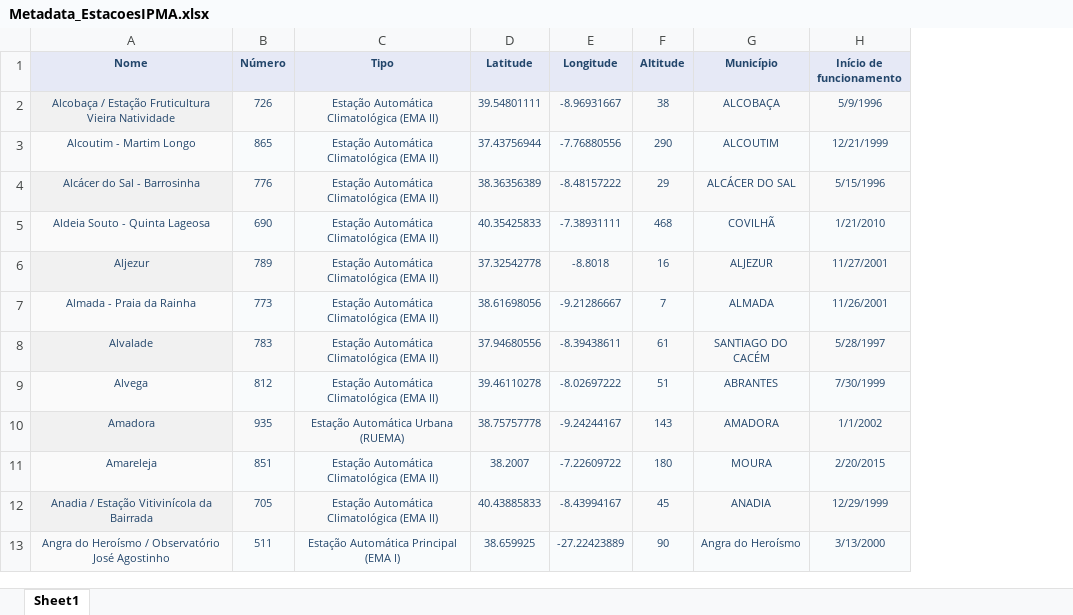
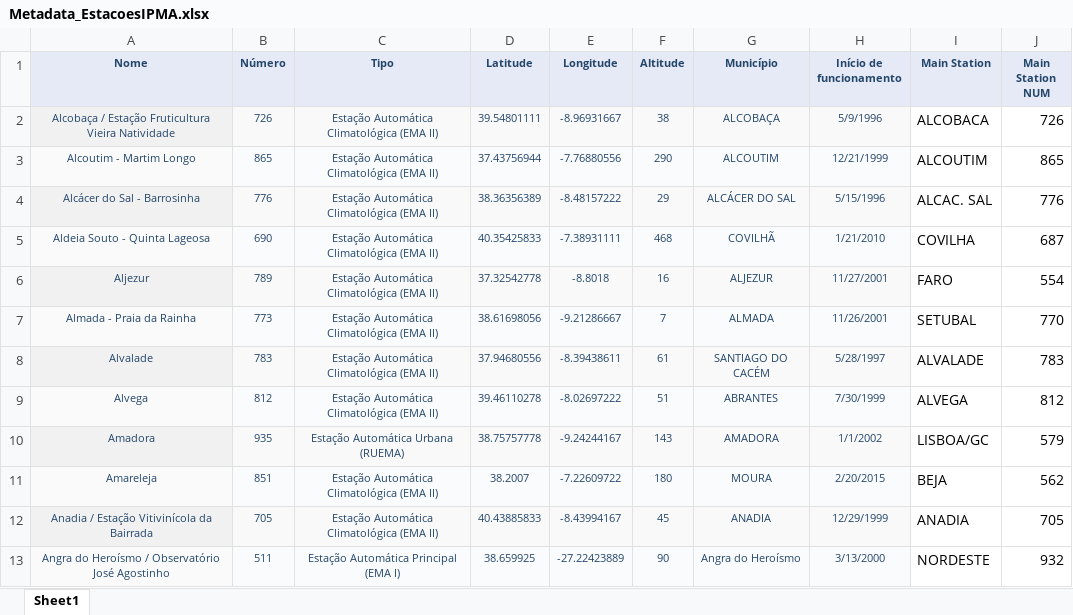
Before and after one commit to MarcoAguiarGH/Grupo-4---p-s-gradua-o, an Excel workbook: ESTACOES/Metadata_EstacoesIPMA.xlsx, sheet Sheet1, drawn as a sheet; only a part is shown; values as stored, in another font and other column widths than the file's, no borders; the diff names each change by its address in the sheet, - before the commit and + after, or states it on an @@ line.

Commit message:
Update Metadata_EstacoesIPMA.xlsx

```diff
--- a/ESTACOES/Metadata_EstacoesIPMA.xlsx (sheet Sheet1)
+++ b/ESTACOES/Metadata_EstacoesIPMA.xlsx (sheet Sheet1)
+column I (Main Station), rows 2-13: ALCOBACA | ALCOUTIM | ALCAC. SAL | COVILHA | FARO | SETUBAL | ALVALADE | ALVEGA | LISBOA/GC | BEJA | ANADIA | NORDESTE
+column J (Main Station NUM), rows 2-13: 726 | 865 | 776 | 687 | 554 | 770 | 783 | 812 | 579 | 562 | 705 | 932
```
